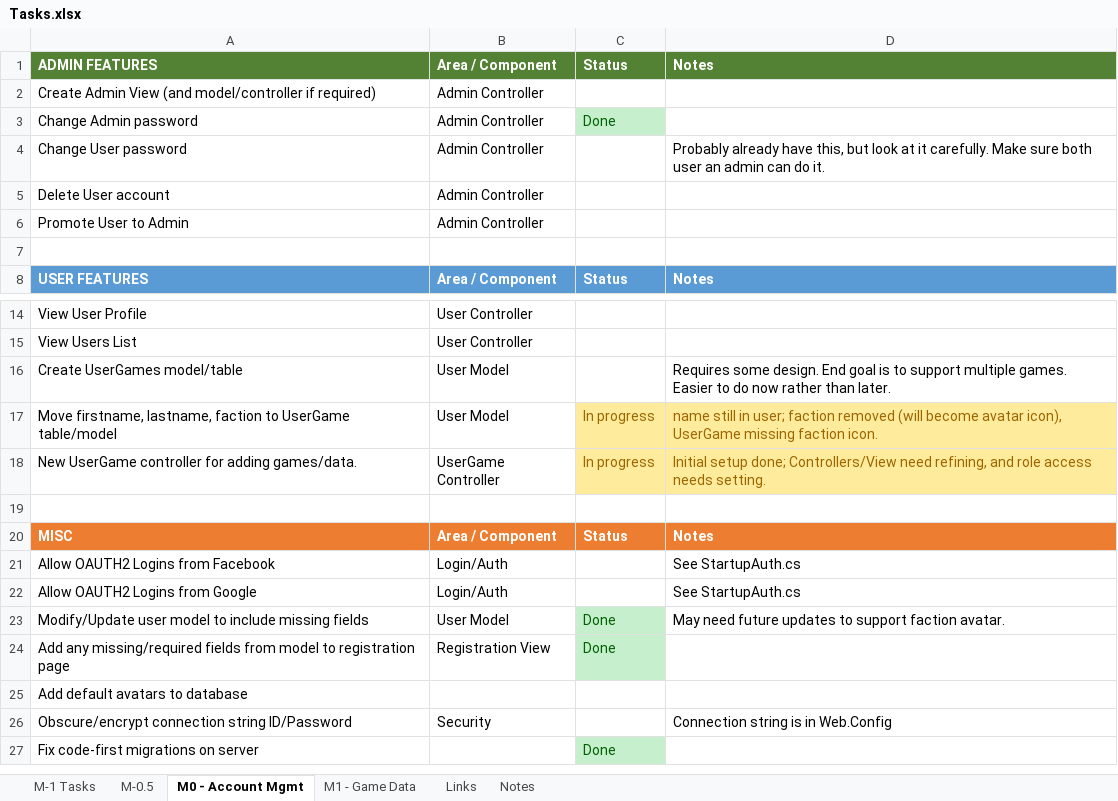
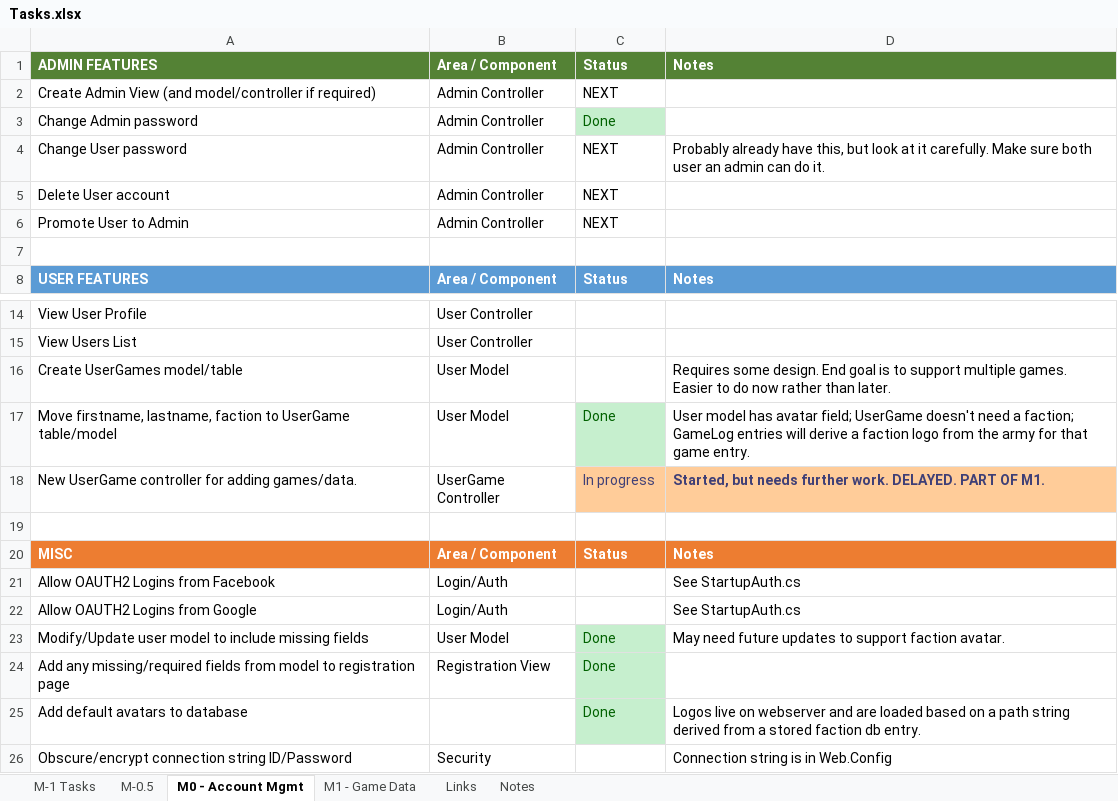
Before and after one commit to lockan/StatsMachine, an Excel workbook: Docs/Tasks.xlsx, sheet M0 - Account Mgmt, drawn as a sheet; only a part is shown, gaps mark what is left out; the shorter side is filled out with more unchanged rows; values as stored, in another font and other column widths than the file's, no borders; the diff names each change by its address in the sheet, - before the commit and + after, or states it on an @@ line.

Commit message:
Added standard legal text file to docs. Updated tasks sheet.

```diff
--- a/Docs/Tasks.xlsx (sheet M0 - Account Mgmt)
+++ b/Docs/Tasks.xlsx (sheet M0 - Account Mgmt)
-C2: (empty)
+C2: NEXT
-C4:C6: (empty)
+C4:C6: NEXT
-C17: In progress
+C17: Done
@@ C17 fill: #FFEB9C → #C6EFCE, text colour: #9C6500 → #006100 @@
-D17: name still in user; faction removed (will become avatar icon), UserGame missing faction icon.
+D17: User model has avatar field; UserGame doesn't need a faction; GameLog entries will derive a faction logo from the army for that game entry.
@@ D17 fill: #FFEB9C → none, text colour: #9C6500 → black @@
@@ C18:D18 fill: #FFEB9C → #FFCC99, text colour: #9C6500 → #3F3F76 @@
-D18: Initial setup done; Controllers/View need refining, and role access needs setting.
+D18: Started, but needs further work. DELAYED. PART OF M1.
-D18 bold: off
+D18 bold: on
-C25: (empty)
+C25: Done
-C25 fill: none
+C25 fill: #C6EFCE
-D25: (empty)
+D25: Logos live on webserver and are loaded based on a path string derived from a stored faction db entry.
```
Also changed, not shown: 1 other file.
